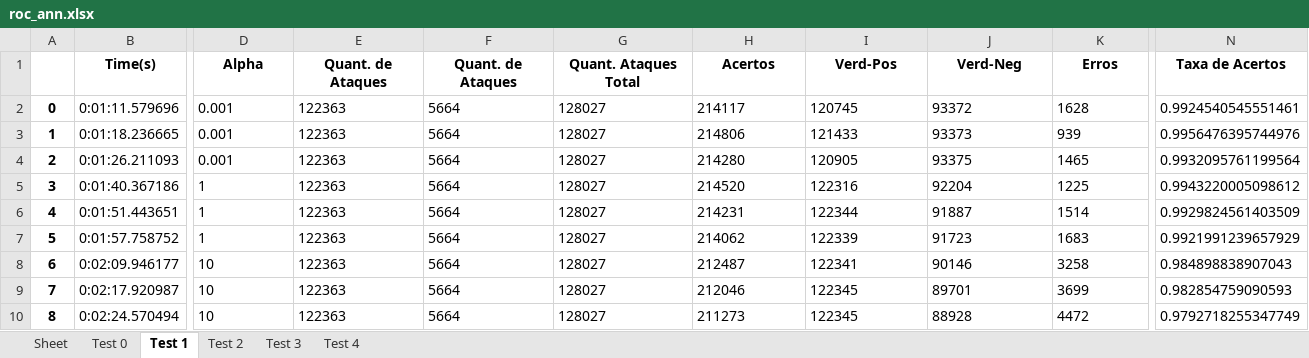
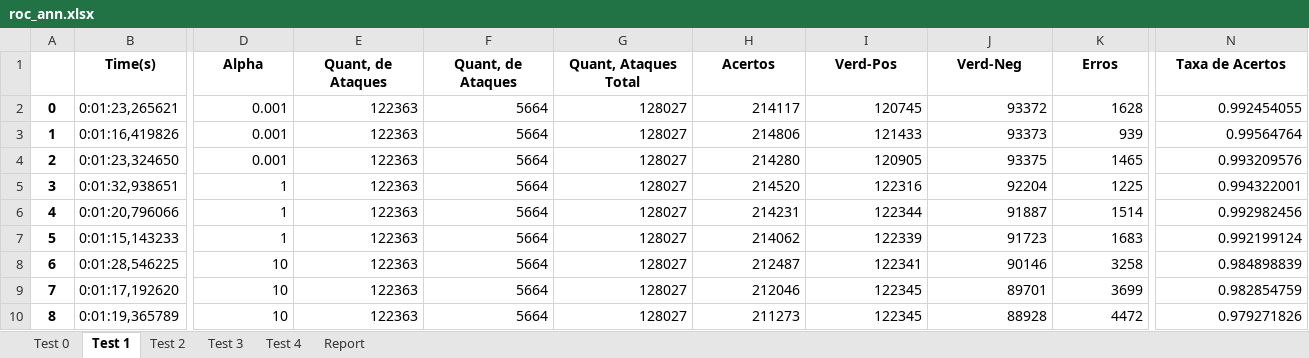
Before and after one commit to JoaoGNT/DDoS_Detection, an Excel workbook: 2017/ML/roc/roc_ann.xlsx, sheet Test 1, drawn as a sheet; only a part is shown, gaps mark what is left out; values as stored, in another font and other column widths than the file's, no borders; the diff covers the shown part only; the diff names each change by its address in the sheet, - before the commit and + after, or states it on an @@ line.

```diff
--- a/2017/ML/roc/roc_ann.xlsx (sheet Test 1)
+++ b/2017/ML/roc/roc_ann.xlsx (sheet Test 1)
-sheet tab: Sheet
+sheet tab: Report
@@ sheet tab order changed: Test 0 | Test 1 | Test 2 | Test 3 | Test 4 | Report @@
-E1: Quant. de Ataques
+E1: Quant, de Ataques
-F1: Quant. de Ataques
+F1: Quant, de Ataques
-G1: Quant. Ataques Total
+G1: Quant, Ataques Total
-B2 (Time(s)): 0:01:11.579696
+B2 (Time(s)): 0:01:23,265621
-D2:K10 alignment: left
+D2:K10 alignment: right
-N2 (Taxa de Acertos): 0.9924540545551461
+N2 (Taxa de Acertos): 0.992454055
-B3 (Time(s)): 0:01:18.236665
+B3 (Time(s)): 0:01:16,419826
-N3 (Taxa de Acertos): 0.9956476395744976
+N3 (Taxa de Acertos): 0.99564764
-B4 (Time(s)): 0:01:26.211093
+B4 (Time(s)): 0:01:23,324650
-N4 (Taxa de Acertos): 0.9932095761199564
+N4 (Taxa de Acertos): 0.993209576
-B5 (Time(s)): 0:01:40.367186
+B5 (Time(s)): 0:01:32,938651
-N5 (Taxa de Acertos): 0.9943220005098612
+N5 (Taxa de Acertos): 0.994322001
-B6 (Time(s)): 0:01:51.443651
+B6 (Time(s)): 0:01:20,796066
-N6 (Taxa de Acertos): 0.9929824561403509
+N6 (Taxa de Acertos): 0.992982456
-B7 (Time(s)): 0:01:57.758752
+B7 (Time(s)): 0:01:15,143233
-N7 (Taxa de Acertos): 0.9921991239657929
+N7 (Taxa de Acertos): 0.992199124
-B8 (Time(s)): 0:02:09.946177
+B8 (Time(s)): 0:01:28,546225
-N8 (Taxa de Acertos): 0.984898838907043
+N8 (Taxa de Acertos): 0.984898839
-B9 (Time(s)): 0:02:17.920987
+B9 (Time(s)): 0:01:17,192620
-N9 (Taxa de Acertos): 0.982854759090593
+N9 (Taxa de Acertos): 0.982854759
-B10 (Time(s)): 0:02:24.570494
+B10 (Time(s)): 0:01:19,365789
-N10 (Taxa de Acertos): 0.9792718255347749
+N10 (Taxa de Acertos): 0.979271826
```
Also changed, not shown: cell formats elsewhere in this sheet, sheet Report, sheet Test 4, sheet Test 0, sheet Test 2, sheet Test 3, 2017/ML/roc/roc_annpca.xlsx, 2017/ML/roc/roc_svmL.xlsx, 13 other files.
